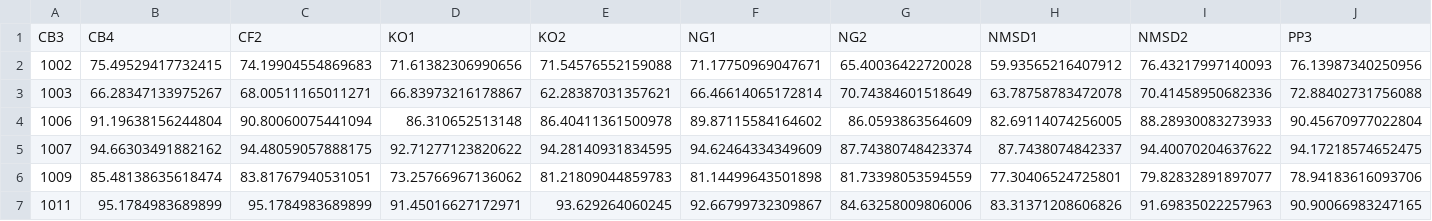
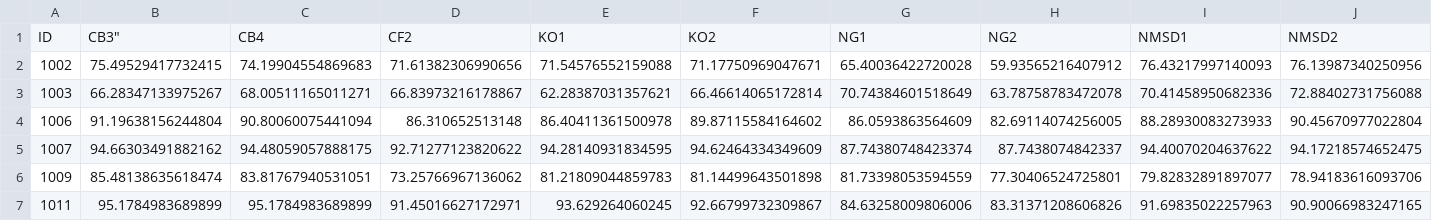
Before and after one commit to chordify/AceEval, a CSV file: results/bb12/mm/Billboard2012_MM.csv (was results/bb12/Billboard2012_MM.csv), drawn as a sheet; only a part is shown; removed rows and columns are numbered as before the commit, all else as after; rows hold the shown columns only; the diff names each change by its address in the sheet, - before the commit and + after, or states it on an @@ line.

```diff
--- a/results/bb12/Billboard2012_MM.csv
+++ b/results/bb12/mm/Billboard2012_MM.csv
-row 1: CB3 | CB4 | CF2 | KO1 | KO2 | NG1 | NG2 | NMSD1 | NMSD2 | PP3
+row 1: ID | CB3" | CB4 | CF2 | KO1 | KO2 | NG1 | NG2 | NMSD1 | NMSD2
```
Also changed, not shown: results/bb12/root/Billboard2012_root.csv, 12 other files.
